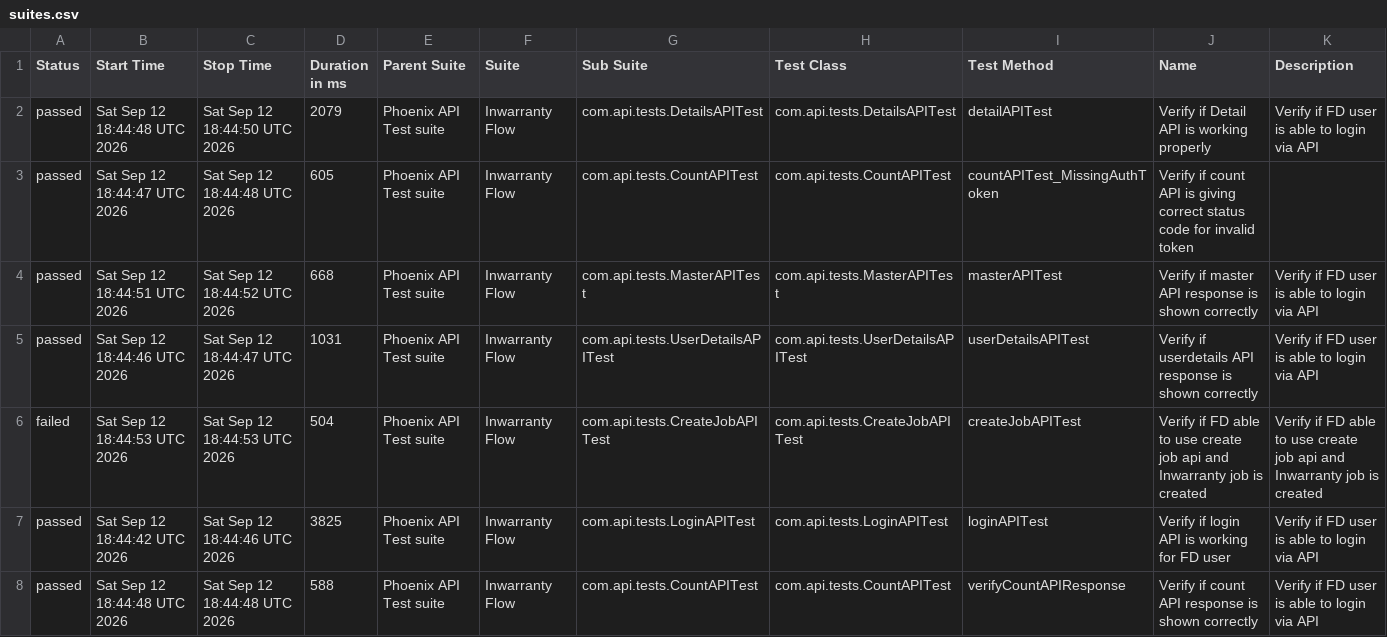
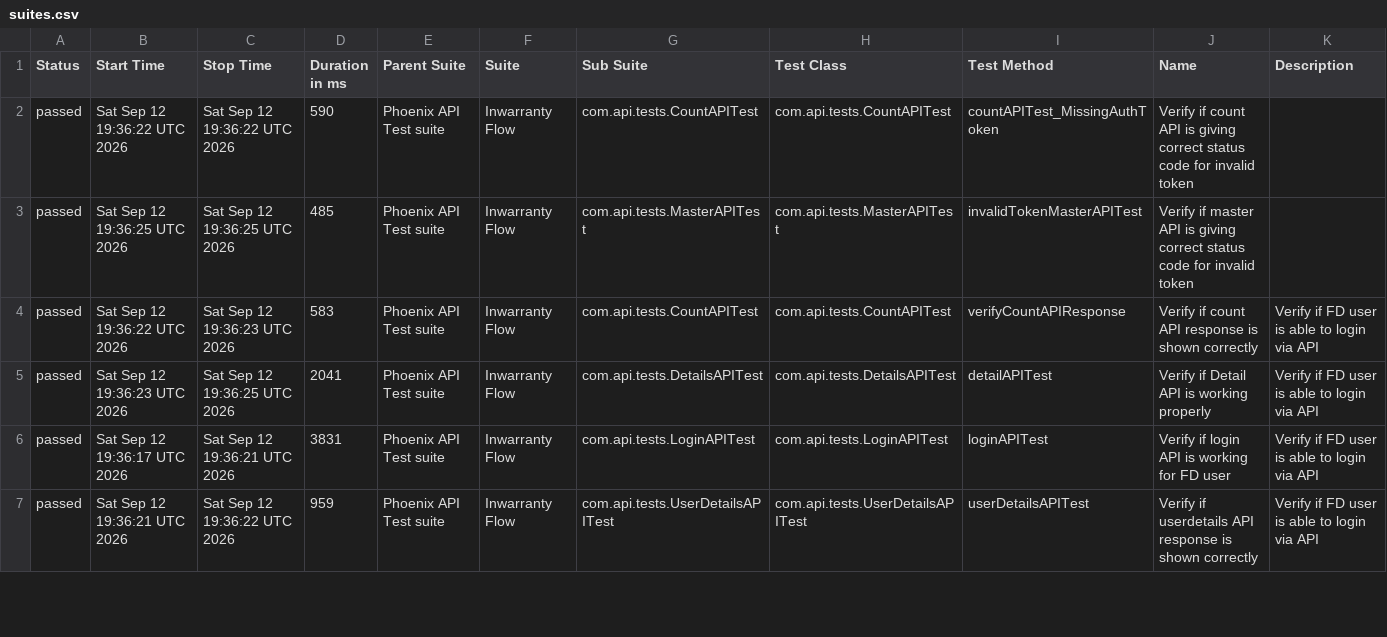
Before and after one commit to tusharS007/PhoenixTestAutomationFramework, a CSV file: data/suites.csv, drawn as a sheet; only a part is shown; the diff covers the shown part only.

```diff
--- a/data/suites.csv
+++ b/data/suites.csv
@@ -1,8 +1,7 @@
 "Status","Start Time","Stop Time","Duration in ms","Parent Suite","Suite","Sub Suite","Test Class","Test Method","Name","Description"
-"passed","Sat Sep 12 18:44:48 UTC 2026","Sat Sep 12 18:44:50 UTC 2026","2079","Phoenix API Test suite","Inwarranty Flow","com.api.tests.DetailsAPITest","com.api.tests.DetailsAPITest","detailAPITest","Verify if Detail API is working properly","Verify if FD user is able to login via API"
-"passed","Sat Sep 12 18:44:47 UTC 2026","Sat Sep 12 18:44:48 UTC 2026","605","Phoenix API Test suite","Inwarranty Flow","com.api.tests.CountAPITest","com.api.tests.CountAPITest","countAPITest_MissingAuthToken","Verify if count API is giving correct status code for invalid token",""
-"passed","Sat Sep 12 18:44:51 UTC 2026","Sat Sep 12 18:44:52 UTC 2026","668","Phoenix API Test suite","Inwarranty Flow","com.api.tests.MasterAPITest","com.api.tests.MasterAPITest","masterAPITest","Verify if master API response is shown correctly","Verify if FD user is able to login via API"
-"passed","Sat Sep 12 18:44:46 UTC 2026","Sat Sep 12 18:44:47 UTC 2026","1031","Phoenix API Test suite","Inwarranty Flow","com.api.tests.UserDetailsAPITest","com.api.tests.UserDetailsAPITest","userDetailsAPITest","Verify if userdetails API response is shown correctly","Verify if FD user is able to login via API"
-"failed","Sat Sep 12 18:44:53 UTC 2026","Sat Sep 12 18:44:53 UTC 2026","504","Phoenix API Test suite","Inwarranty Flow","com.api.tests.CreateJobAPITest","com.api.tests.CreateJobAPITest","createJobAPITest","Verify if FD able to use create job api and Inwarranty job is created","Verify if FD able to use create job api and Inwarranty job is created"
-"passed","Sat Sep 12 18:44:42 UTC 2026","Sat Sep 12 18:44:46 UTC 2026","3825","Phoenix API Test suite","Inwarranty Flow","com.api.tests.LoginAPITest","com.api.tests.LoginAPITest","loginAPITest","Verify if login API is working for FD user","Verify if FD user is able to login via API"
-"passed","Sat Sep 12 18:44:48 UTC 2026","Sat Sep 12 18:44:48 UTC 2026","588","Phoenix API Test suite","Inwarranty Flow","com.api.tests.CountAPITest","com.api.tests.CountAPITest","verifyCountAPIResponse","Verify if count API response is shown correctly","Verify if FD user is able to login via API"
+"passed","Sat Sep 12 19:36:22 UTC 2026","Sat Sep 12 19:36:22 UTC 2026","590","Phoenix API Test suite","Inwarranty Flow","com.api.tests.CountAPITest","com.api.tests.CountAPITest","countAPITest_MissingAuthToken","Verify if count API is giving correct status code for invalid token",""
+"passed","Sat Sep 12 19:36:25 UTC 2026","Sat Sep 12 19:36:25 UTC 2026","485","Phoenix API Test suite","Inwarranty Flow","com.api.tests.MasterAPITest","com.api.tests.MasterAPITest","invalidTokenMasterAPITest","Verify if master API is giving correct status code for invalid token",""
+"passed","Sat Sep 12 19:36:22 UTC 2026","Sat Sep 12 19:36:23 UTC 2026","583","Phoenix API Test suite","Inwarranty Flow","com.api.tests.CountAPITest","com.api.tests.CountAPITest","verifyCountAPIResponse","Verify if count API response is shown correctly","Verify if FD user is able to login via API"
+"passed","Sat Sep 12 19:36:23 UTC 2026","Sat Sep 12 19:36:25 UTC 2026","2041","Phoenix API Test suite","Inwarranty Flow","com.api.tests.DetailsAPITest","com.api.tests.DetailsAPITest","detailAPITest","Verify if Detail API is working properly","Verify if FD user is able to login via API"
+"passed","Sat Sep 12 19:36:17 UTC 2026","Sat Sep 12 19:36:21 UTC 2026","3831","Phoenix API Test suite","Inwarranty Flow","com.api.tests.LoginAPITest","com.api.tests.LoginAPITest","loginAPITest","Verify if login API is working for FD user","Verify if FD user is able to login via API"
+"passed","Sat Sep 12 19:36:21 UTC 2026","Sat Sep 12 19:36:22 UTC 2026","959","Phoenix API Test suite","Inwarranty Flow","com.api.tests.UserDetailsAPITest","com.api.tests.UserDetailsAPITest","userDetailsAPITest","Verify if userdetails API response is shown correctly","Verify if FD user is able to login via API"
```
Also changed, not shown: 1 added row and 6 edited cells elsewhere in this file, data/behaviors.csv, 58 other files.
